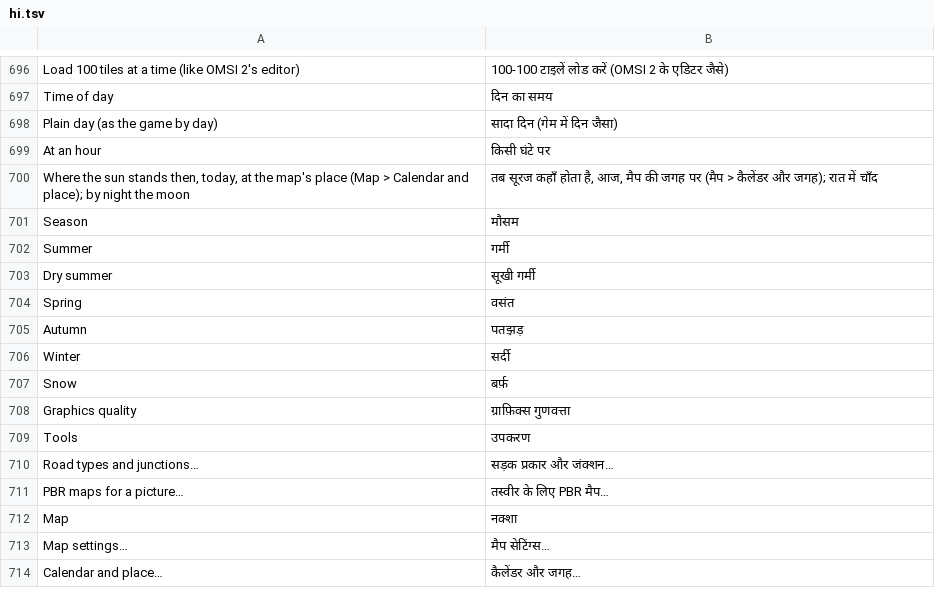
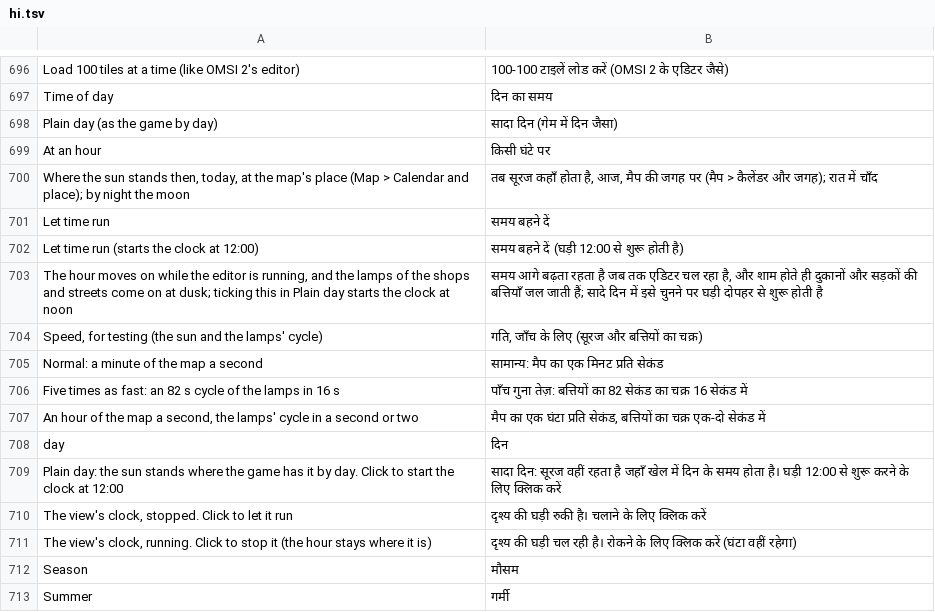
Before and after one commit to Italian-seasoning/openMapper, a TSV file: locales/hi.tsv, drawn as a sheet; only a part is shown, gaps mark what is left out; the shorter side is filled out with more unchanged rows.

Commit message:
render: a crossing's signal heads show their light, and the view has a clock (#38)
* render: a crossing's signal heads show their light, and the view has a clock

A junction's signal heads were always dark. The meshes a script switches on were left out as
the object loaded, and a lens is such a mesh: `[visible] red 1` on the German heads, an "on"
picture faded in by `[alphascale] red` on the Hong Kong ones, which have no `[visible]` at all.
The lamps could not light whatever the crossing's program said, and the heads that were kept
had their lenses thrown away.

A head now keeps its lenses, dark, and is lit each frame from the light of the crossing it
takes its state from (`[varparent]`): red, red and yellow, green, yellow after the green, as
OMSI 2's `ampel1.osc` runs them. The `[traffic_lights_group]` is the cycle where the object
names one, else the phases' own sum, and a last phase of no seconds holds to the cycle's end.
What is lit changes with the clock and not with the map, so the lenses are drawn from the
buffer the frame rewrites, the heads' bodies staying with the tiles. A head that cannot be
linked - no `[varparent]`, one that leads nowhere, a light with no phases - shows red, as
Omsi.exe leaves it on the dummy variable it binds there.

The clock is what makes them move. View > Time of day has "let time run", the hour going on at
a minute of the map's day a second, with 1x, 5x and 60x for testing, which run the sun and the
lamps' cycle together: an evening or an 82 s program can be watched without waiting for it. In
Plain day, where the sun is fixed, ticking the clock starts an hour at noon rather than leaving
a checkbox that shows nothing moving. The bottom bar carries the hour, and a click on it starts
or stops the clock, as the menu does.

The Hong Kong signal heads drive their lenses with `[alphascale]` rather than `[visible]`; both
name the lamp, so both are lit. Grundorf on this machine has no `Kreuz_MC\Kreuz_See_Elsflether.sco`,
so the heads there stay red: that is content, and not code.

* locales: the clock and the speed, in every language

The new texts of the clock, the let-time-run option and the testing speeds are now in all 26 languages, next to the Time of day entries they belong with.

---------

Co-authored-by: Ben Chan <s1327@users.noreply.github.com>

```diff
--- a/locales/hi.tsv
+++ b/locales/hi.tsv
@@ -700,2 +700,13 @@ At an hour	किसी घंटे पर
 Where the sun stands then, today, at the map's place (Map > Calendar and place); by night the moon	तब सूरज कहाँ होता है, आज, मैप की जगह पर (मैप > कैलेंडर और जगह); रात में चाँद
+Let time run	समय बहने दें
+Let time run (starts the clock at 12:00)	समय बहने दें (घड़ी 12:00 से शुरू होती है)
+The hour moves on while the editor is running, and the lamps of the shops and streets come on at dusk; ticking this in Plain day starts the clock at noon	समय आगे बढ़ता रहता है जब तक एडिटर चल रहा है, और शाम होते ही दुकानों और सड़कों की बत्तियाँ जल जाती हैं; सादे दिन में इसे चुनने पर घड़ी दोपहर से शुरू होती है
+Speed, for testing (the sun and the lamps' cycle)	गति, जाँच के लिए (सूरज और बत्तियों का चक्र)
+Normal: a minute of the map a second	सामान्य: मैप का एक मिनट प्रति सेकंड
+Five times as fast: an 82 s cycle of the lamps in 16 s	पाँच गुना तेज़: बत्तियों का 82 सेकंड का चक्र 16 सेकंड में
+An hour of the map a second, the lamps' cycle in a second or two	मैप का एक घंटा प्रति सेकंड, बत्तियों का चक्र एक-दो सेकंड में
+day	दिन
+Plain day: the sun stands where the game has it by day. Click to start the clock at 12:00	सादा दिन: सूरज वहीं रहता है जहाँ खेल में दिन के समय होता है। घड़ी 12:00 से शुरू करने के लिए क्लिक करें
+The view's clock, stopped. Click to let it run	दृश्य की घड़ी रुकी है। चलाने के लिए क्लिक करें
+The view's clock, running. Click to stop it (the hour stays where it is)	दृश्य की घड़ी चल रही है। रोकने के लिए क्लिक करें (घंटा वहीं रहेगा)
 Season	मौसम
```
Also changed, not shown: locales/be.tsv, locales/kk.tsv, 30 other files.
